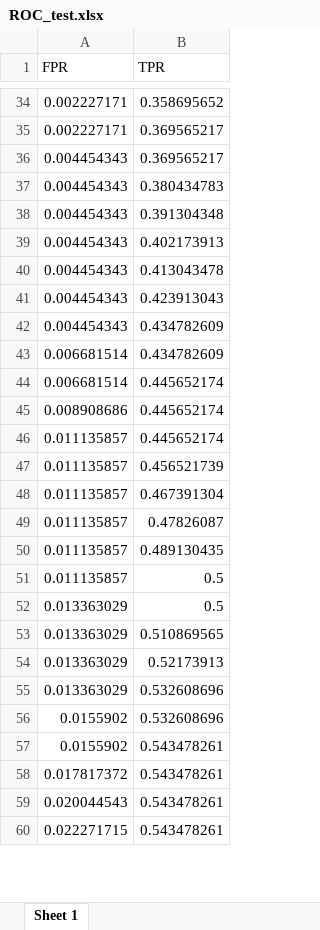
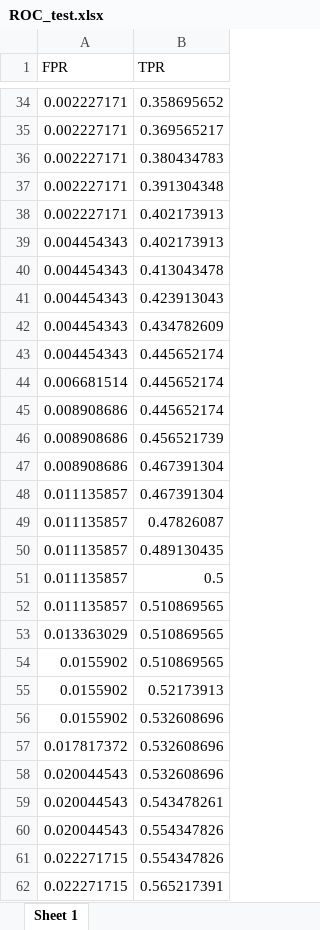
Before and after one commit to liawyihui/FIT3164_software, an Excel workbook: web_prototype/ROC_test.xlsx, sheet Sheet 1, drawn as a sheet; only a part is shown, gaps mark what is left out; values as stored, in another font and other column widths than the file's, no borders; removed rows and columns are numbered as before the commit, all else as after; the diff covers the shown part only; the diff names each change by its address in the sheet, - before the commit and + after, or states it on an @@ line.

Commit message:
Updated ROC_test.xlsx

```diff
--- a/web_prototype/ROC_test.xlsx (sheet Sheet 1)
+++ b/web_prototype/ROC_test.xlsx (sheet Sheet 1)
-row 36: 0.004454343 | 0.369565217
-A36:A37 (FPR): 0.004454343
+A36:A37 (FPR): 0.002227171
+row 38: 0.002227171 | 0.402173913
-row 43: 0.006681514 | 0.434782609
+row 43: 0.004454343 | 0.445652174
-row 46: 0.011135857 | 0.445652174
-A46 (FPR): 0.011135857
+A46 (FPR): 0.008908686
+row 47: 0.008908686 | 0.467391304
-row 52: 0.013363029 | 0.5
+row 52: 0.011135857 | 0.510869565
-row 54: 0.013363029 | 0.52173913
-row 55: 0.013363029 | 0.532608696
+row 54: 0.0155902 | 0.510869565
+row 55: 0.0155902 | 0.52173913
-row 57: 0.0155902 | 0.543478261
-B57 (TPR): 0.543478261
+B57 (TPR): 0.532608696
+row 58: 0.020044543 | 0.532608696
+row 60: 0.020044543 | 0.554347826
-B61 (TPR): 0.543478261
+B61 (TPR): 0.554347826
+row 62: 0.022271715 | 0.565217391
```
Also changed, not shown: 40 added rows, 42 removed rows and 164 edited cells elsewhere in this sheet.
